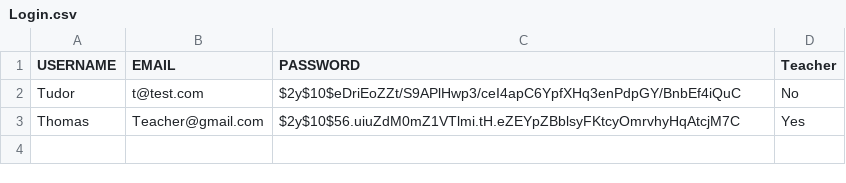
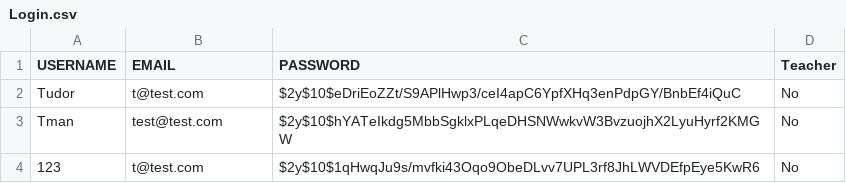
Before and after one commit to Tudor-The-programmer/Nea, a CSV file: Databases/Login.csv, drawn as a sheet; removed rows and columns are numbered as before the commit, all else as after; the diff names each change by its address in the sheet, - before the commit and + after, or states it on an @@ line.

```diff
--- a/Databases/Login.csv
+++ b/Databases/Login.csv
-row 3: Thomas | Teacher@gmail.com | $2y$10$56.uiuZdM0mZ1VTlmi.tH.eZEYpZBblsyFKtcyOmrvhyHqAtcjM7C | Yes
+row 3: Tman | test@test.com | $2y$10$hYATeIkdg5MbbSgklxPLqeDHSNWwkvW3BvzuojhX2LyuHyrf2KMGW | No
+row 4: 123 | t@test.com | $2y$10$1qHwqJu9s/mvfki43Oqo9ObeDLvv7UPL3rf8JhLWVDEfpEye5KwR6 | No
```
Also changed, not shown: Databases/Scores/Tudor.csv, 19 other files.
